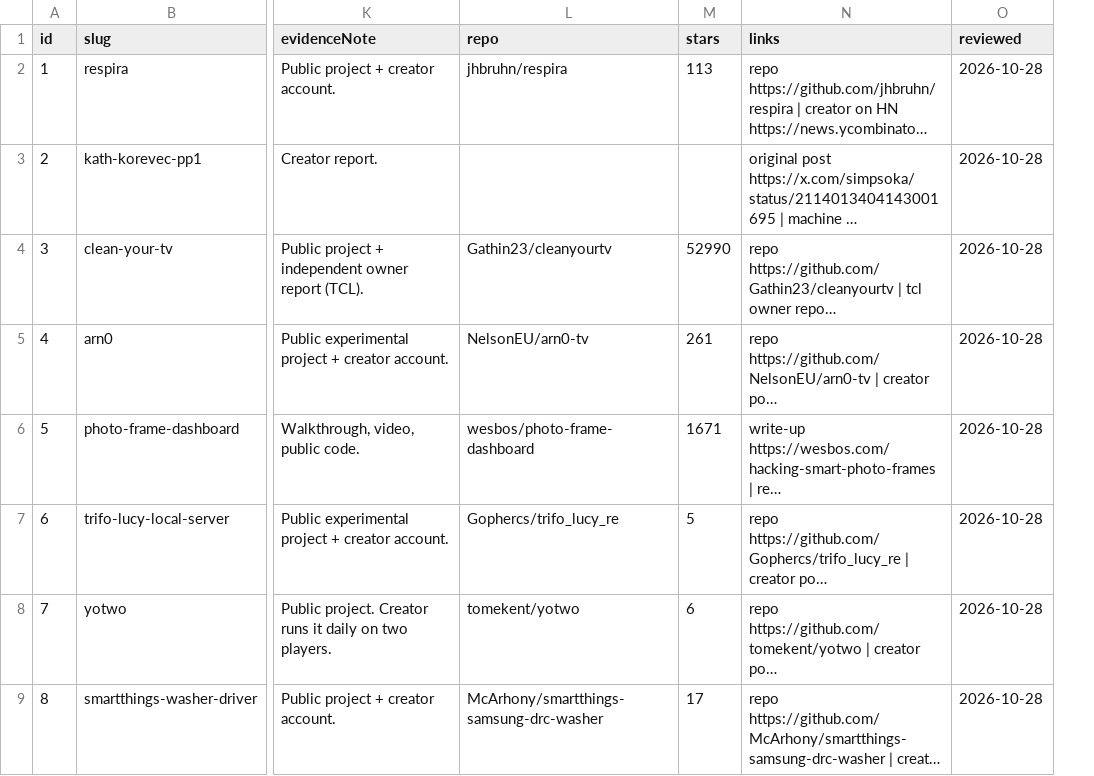
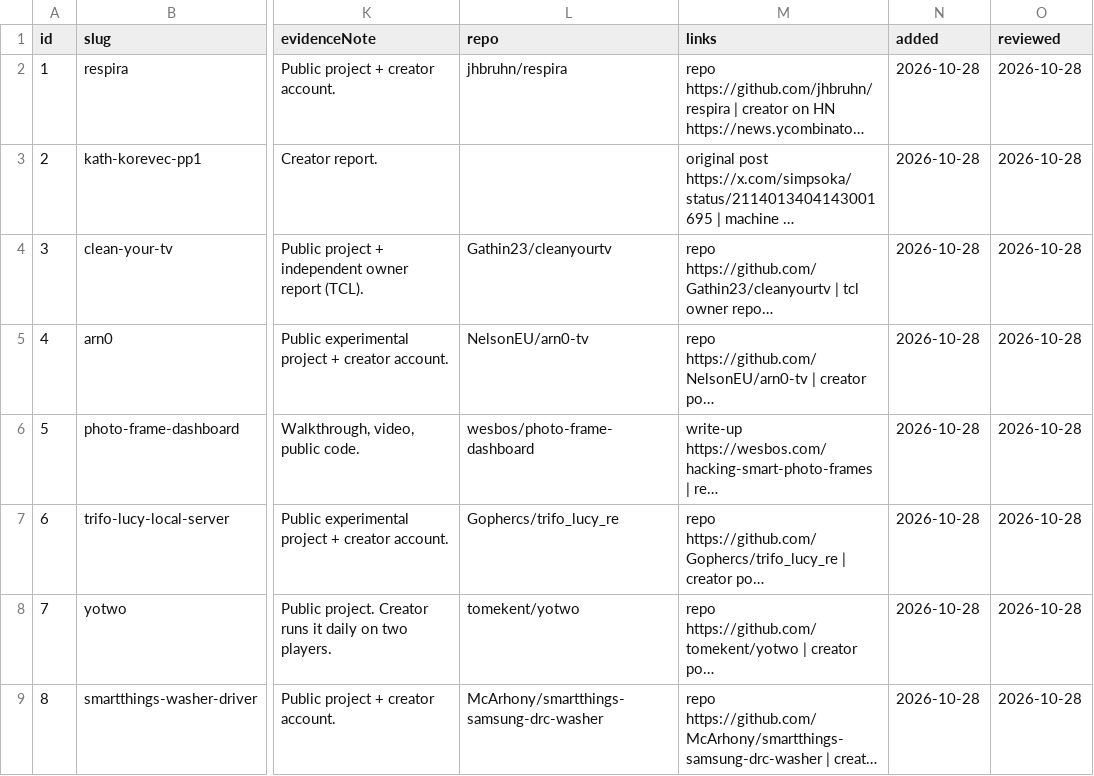
Before and after one commit to andreas-duess/unshittify-data, a CSV file: data/projects.csv, drawn as a sheet; only a part is shown, gaps mark what is left out; long unchanged cells end in …; removed rows and columns are numbered as before the commit, all else as after; the diff names each change by its address in the sheet, - before the commit and + after, or states it on an @@ line.

```diff
--- a/data/projects.csv
+++ b/data/projects.csv
-column M (stars), rows 2-9: 113 |  | 52990 | 261 | 1671 | 5 | 6 | 17
+column N (added), rows 2-9: all 2026-10-28
```
Also changed, not shown: 2 other files.
